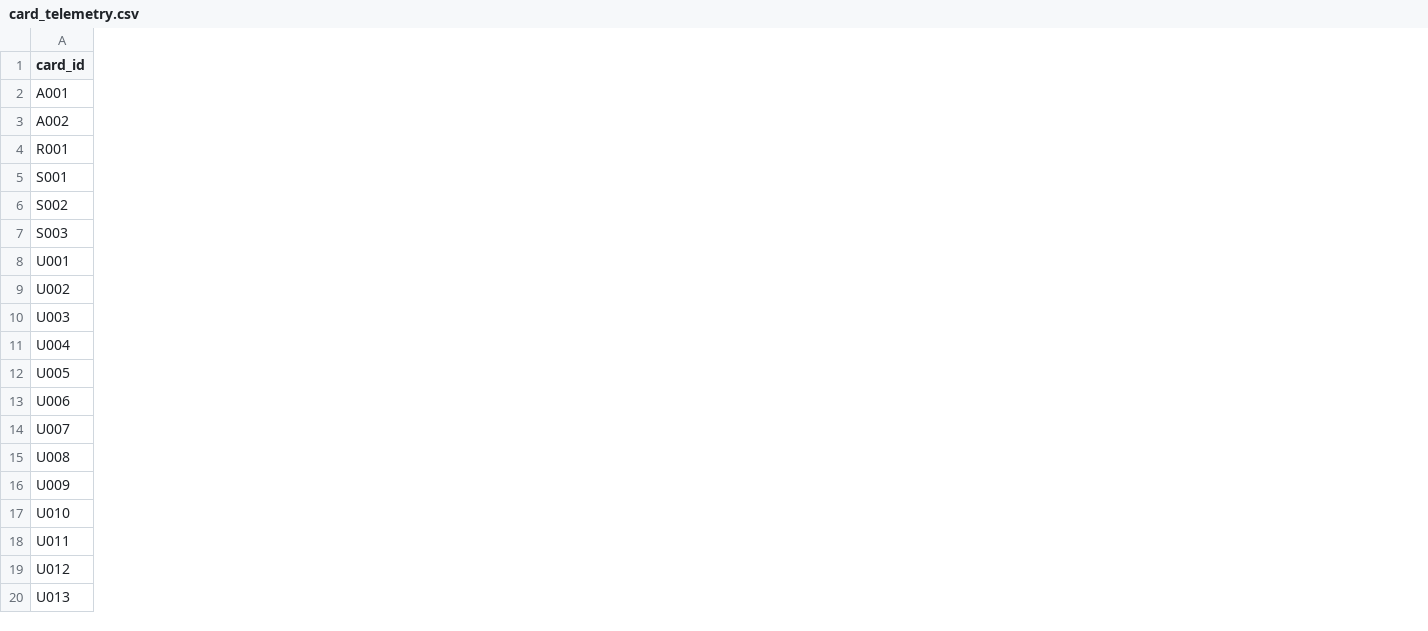
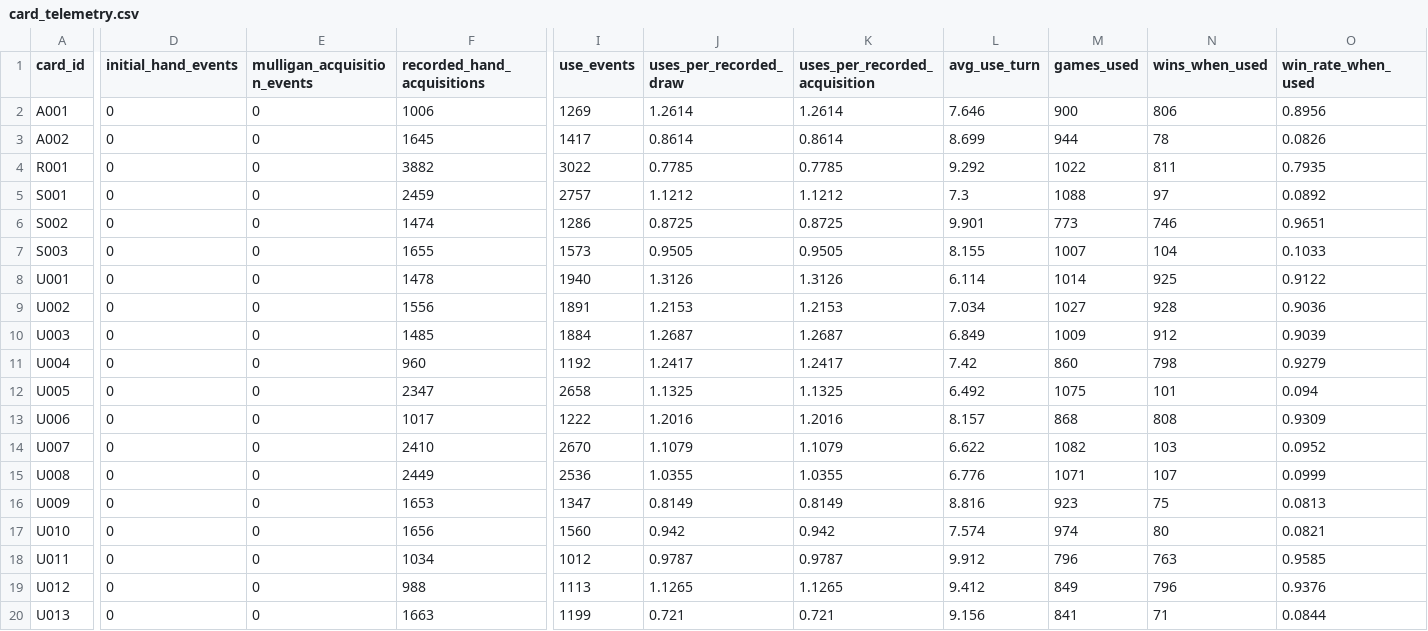
Before and after one commit to andychou1215-wq/cardgame, a CSV file: playtest_data/analysis/m3_5_3/card_telemetry.csv, drawn as a sheet; only a part is shown, gaps mark what is left out; the diff covers the shown part only; the diff names each change by its address in the sheet, - before the commit and + after, or states it on an @@ line.

```diff
--- a/playtest_data/analysis/m3_5_3/card_telemetry.csv
+++ b/playtest_data/analysis/m3_5_3/card_telemetry.csv
+column D (initial_hand_events), rows 2-20: all 0
+column E (mulligan_acquisition_events), rows 2-20: all 0
+column F (recorded_hand_acquisitions), rows 2-20: 1006 | 1645 | 3882 | 2459 | 1474 | 1655 | 1478 | 1556 | 1485 | 960 | 2347 | 1017 | 2410 | 2449 | 1653 | 1656 | 1034 | 988 | 1663
+column I (use_events), rows 2-20: 1269 | 1417 | 3022 | 2757 | 1286 | 1573 | 1940 | 1891 | 1884 | 1192 | 2658 | 1222 | 2670 | 2536 | 1347 | 1560 | 1012 | 1113 | 1199
+column J (uses_per_recorded_draw), rows 2-20: 1.2614 | 0.8614 | 0.7785 | 1.1212 | 0.8725 | 0.9505 | 1.3126 | 1.2153 | 1.2687 | 1.2417 | 1.1325 | 1.2016 | 1.1079 | 1.0355 | 0.8149 | 0.942 | 0.9787 | 1.1265 | 0.721
+column K (uses_per_recorded_acquisition), rows 2-20: 1.2614 | 0.8614 | 0.7785 | 1.1212 | 0.8725 | 0.9505 | 1.3126 | 1.2153 | 1.2687 | 1.2417 | 1.1325 | 1.2016 | 1.1079 | 1.0355 | 0.8149 | 0.942 | 0.9787 | 1.1265 | 0.721
+column L (avg_use_turn), rows 2-20: 7.646 | 8.699 | 9.292 | 7.3 | 9.901 | 8.155 | 6.114 | 7.034 | 6.849 | 7.42 | 6.492 | 8.157 | 6.622 | 6.776 | 8.816 | 7.574 | 9.912 | 9.412 | 9.156
+column M (games_used), rows 2-20: 900 | 944 | 1022 | 1088 | 773 | 1007 | 1014 | 1027 | 1009 | 860 | 1075 | 868 | 1082 | 1071 | 923 | 974 | 796 | 849 | 841
+column N (wins_when_used), rows 2-20: 806 | 78 | 811 | 97 | 746 | 104 | 925 | 928 | 912 | 798 | 101 | 808 | 103 | 107 | 75 | 80 | 763 | 796 | 71
+column O (win_rate_when_used), rows 2-20: 0.8956 | 0.0826 | 0.7935 | 0.0892 | 0.9651 | 0.1033 | 0.9122 | 0.9036 | 0.9039 | 0.9279 | 0.094 | 0.9309 | 0.0952 | 0.0999 | 0.0813 | 0.0821 | 0.9585 | 0.9376 | 0.0844
```
Also changed, not shown: 3 added columns and 8 edited cells elsewhere in this file, 39 other files.
